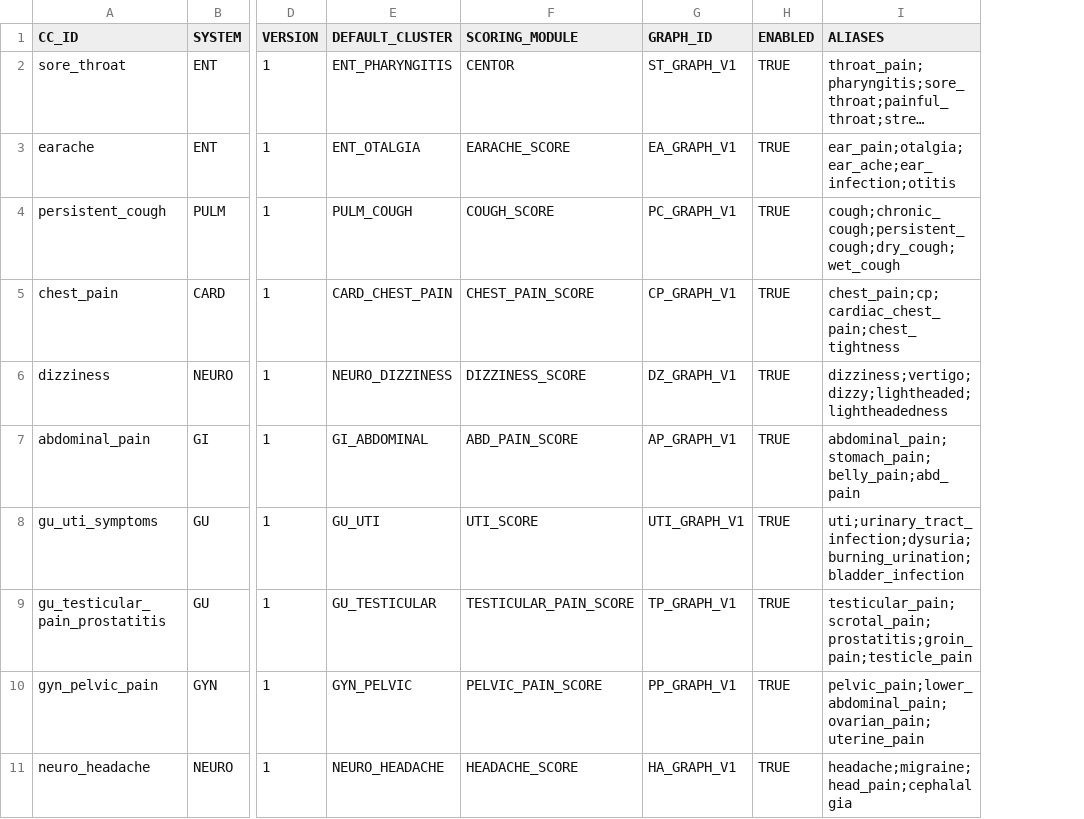
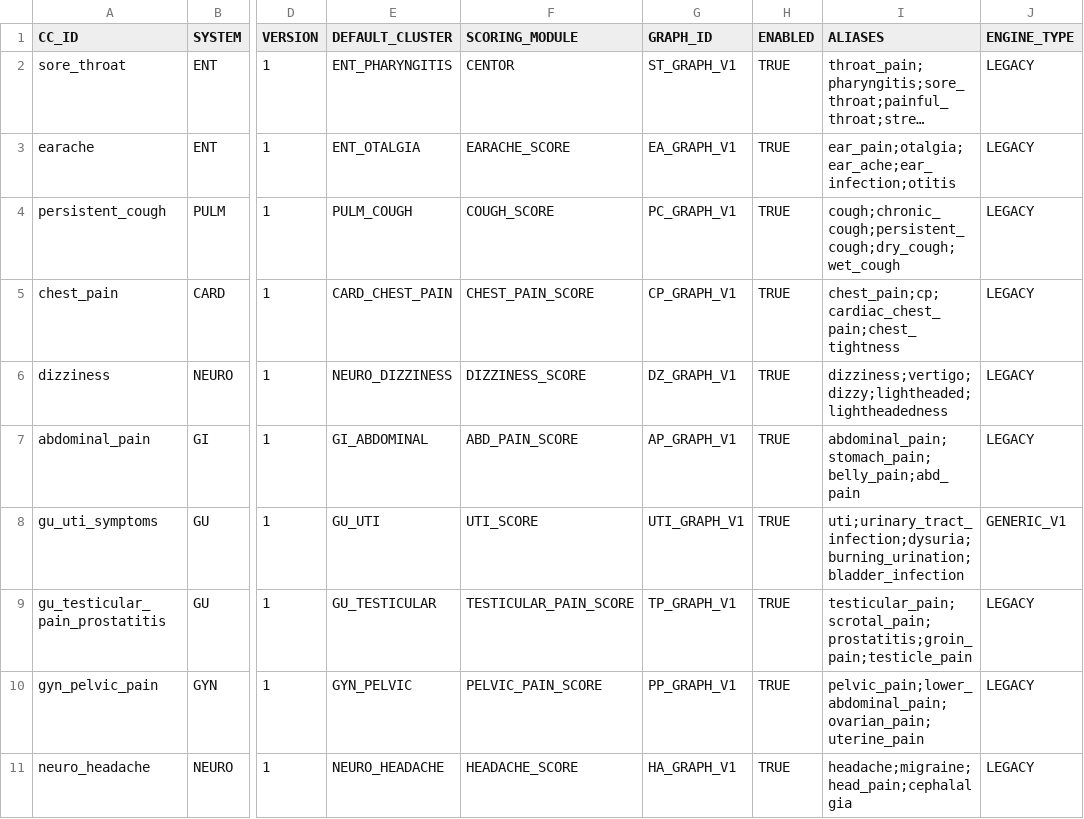
Before and after one commit to edale2015/Auralyn, a CSV file: server/data/csv/COMPLAINT_REGISTRY.csv, drawn as a sheet; only a part is shown, gaps mark what is left out; long unchanged cells end in …; the diff names each change by its address in the sheet, - before the commit and + after, or states it on an @@ line.

```diff
--- a/server/data/csv/COMPLAINT_REGISTRY.csv
+++ b/server/data/csv/COMPLAINT_REGISTRY.csv
+column J (ENGINE_TYPE), rows 2-11: LEGACY | LEGACY | LEGACY | LEGACY | LEGACY | LEGACY | GENERIC_V1 | LEGACY | LEGACY | LEGACY
```
Also changed, not shown: 17 other files.
